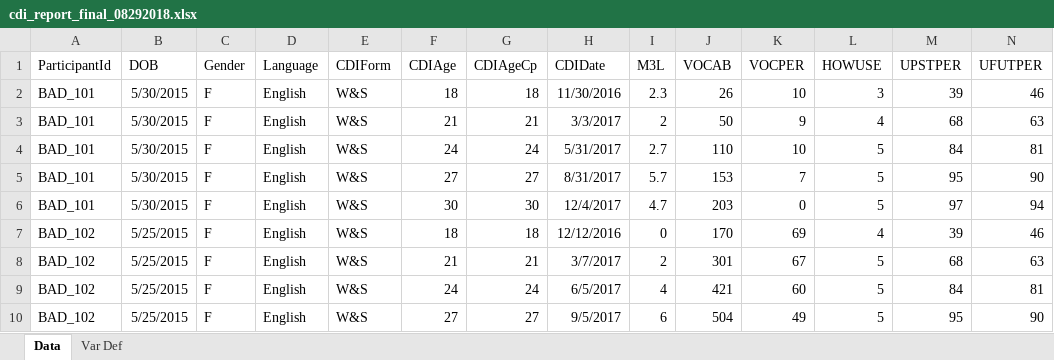
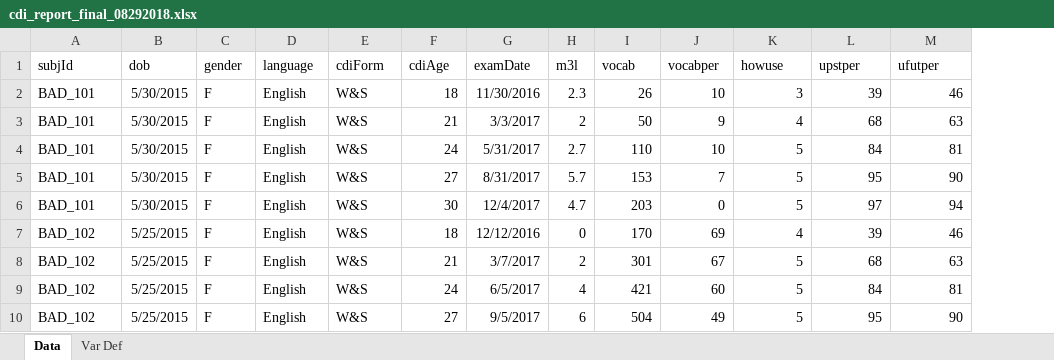
Before and after one commit to pettetmw/badbaby, an Excel workbook: badbaby/static/cdi_report_final_08292018.xlsx, sheet Data, drawn as a sheet; only a part is shown; values as stored, in another font and other column widths than the file's, no borders; removed rows and columns are numbered as before the commit, all else as after; rows hold the shown columns only; the diff names each change by its address in the sheet, - before the commit and + after, or states it on an @@ line.

Commit message:
WIP Final writing sensor data script

```diff
--- a/badbaby/static/cdi_report_final_08292018.xlsx (sheet Data)
+++ b/badbaby/static/cdi_report_final_08292018.xlsx (sheet Data)
-column G, rows 2-10: 18 | 21 | 24 | 27 | 30 | 18 | 21 | 24 | 27
-row 1: ParticipantId | DOB | Gender | Language | CDIForm | CDIAge | CDIAgeCp | CDIDate | M3L | VOCAB | VOCPER | HOWUSE | UPSTPER | UFUTPER
+row 1: subjId | dob | gender | language | cdiForm | cdiAge | examDate | m3l | vocab | vocabper | howuse | upstper | ufutper
```
Also changed, not shown: sheet Var Def, badbaby/static/badbaby_final_121818.xlsx, 7 other files.
